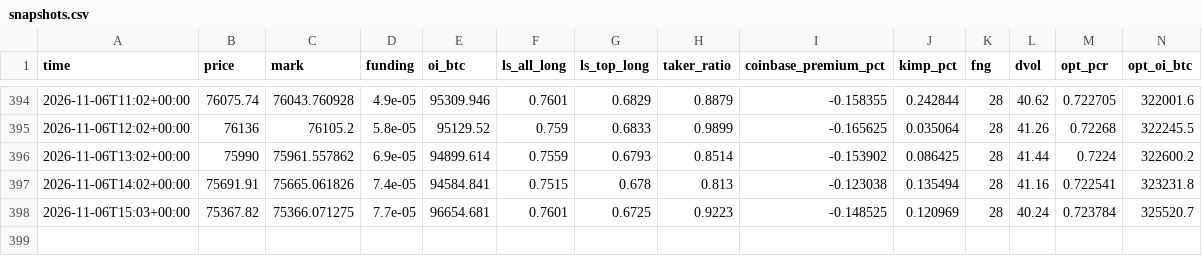
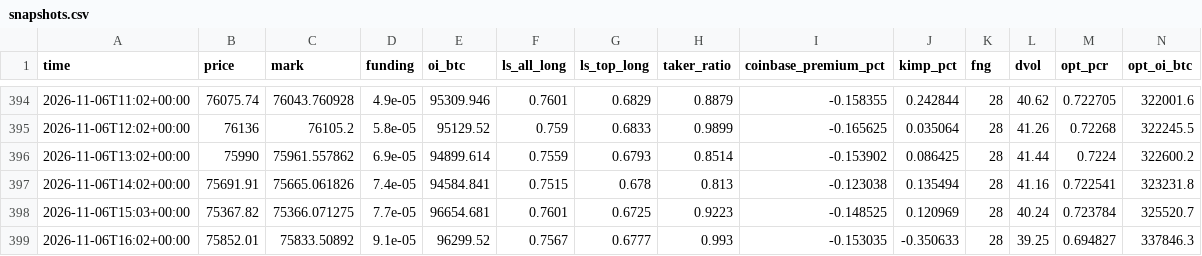
Before and after one commit to rudalstb/driftbtc, a CSV file: site/data/snapshots.csv, drawn as a sheet; only a part is shown, gaps mark what is left out; the diff names each change by its address in the sheet, - before the commit and + after, or states it on an @@ line.

```diff
--- a/site/data/snapshots.csv
+++ b/site/data/snapshots.csv
+row 399: 2026-11-06T16:02+00:00 | 75852.01 | 75833.50892 | 9.1e-05 | 96299.52 | 0.7567 | 0.6777 | 0.993 | -0.153035 | -0.350633 | 28 | 39.25 | 0.694827 | 337846.3
```
Also changed, not shown: 5 other files.
